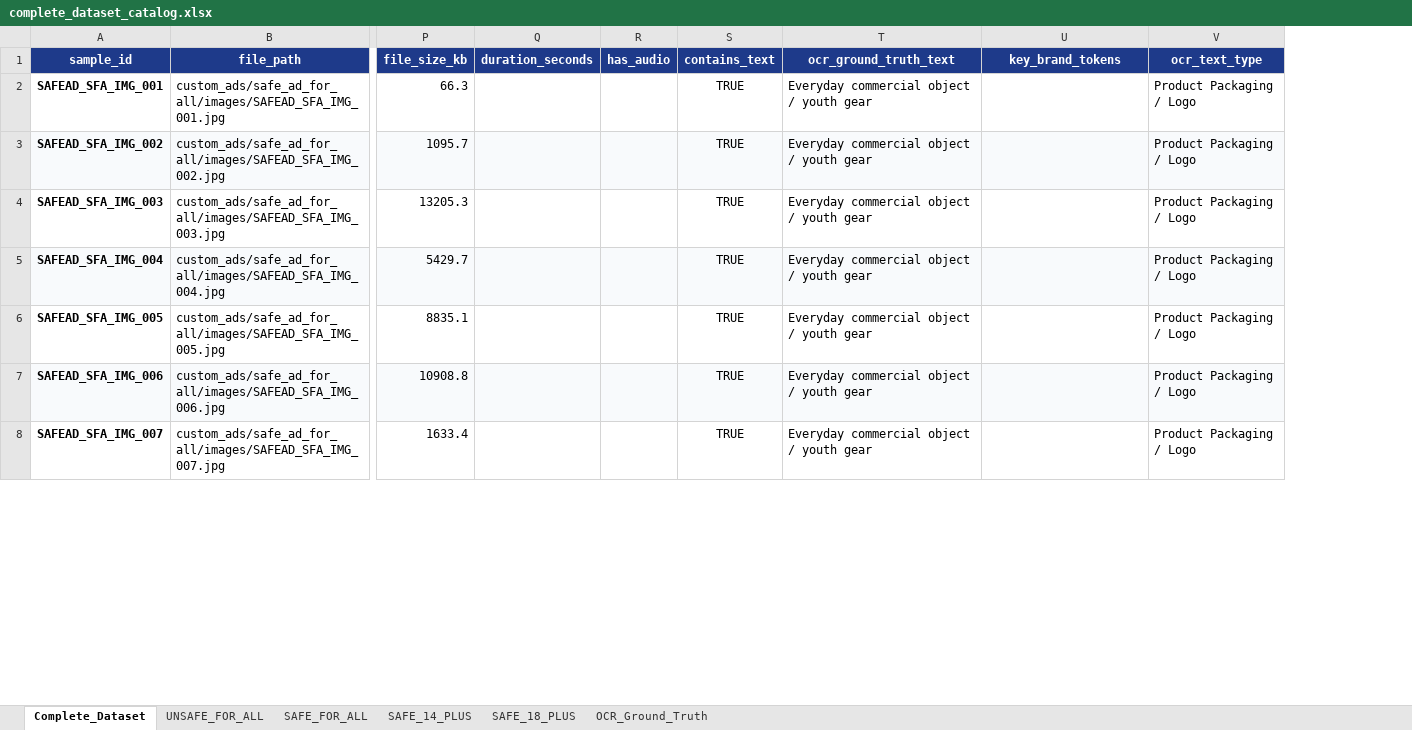
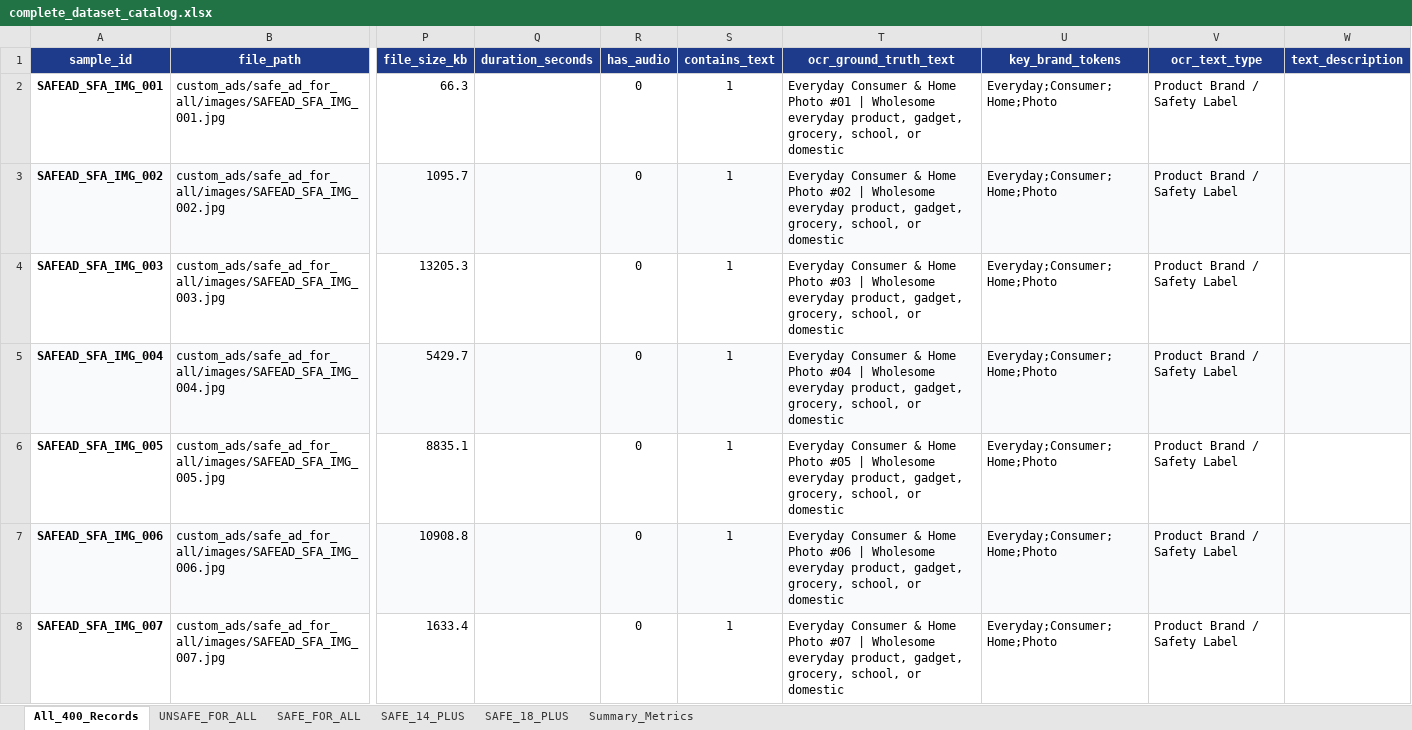
Before and after one commit to QuadRos-MBCET/safead-dataset-hub, an Excel workbook: custom_ads/complete_dataset_catalog.xlsx, sheet All_400_Records, drawn as a sheet; only a part is shown, gaps mark what is left out; values as stored, in another font and other column widths than the file's, no borders; the diff covers the shown part only; the diff names each change by its address in the sheet, - before the commit and + after, or states it on an @@ line.

Commit message:
refactor(dataset): consolidate to single master Excel catalog in custom_ads

```diff
--- a/custom_ads/complete_dataset_catalog.xlsx (sheet All_400_Records)
+++ b/custom_ads/complete_dataset_catalog.xlsx (sheet All_400_Records)
-sheet tab: Complete_Dataset
+sheet tab: All_400_Records
-sheet tab: OCR_Ground_Truth
+sheet tab: Summary_Metrics
+column W (text_description), empty
-R2:R8 (has_audio): (empty)
+R2:R8 (has_audio): 0
-S2:S8 (contains_text): TRUE
+S2:S8 (contains_text): 1
-T2 (ocr_ground_truth_text): Everyday commercial object / youth gear
+T2 (ocr_ground_truth_text): Everyday Consumer & Home Photo #01 | Wholesome everyday product, gadget, grocery, school, or domestic
-U2:U8 (key_brand_tokens): (empty)
+U2:U8 (key_brand_tokens): Everyday;Consumer;Home;Photo
-V2:V8 (ocr_text_type): Product Packaging / Logo
+V2:V8 (ocr_text_type): Product Brand / Safety Label
-T3 (ocr_ground_truth_text): Everyday commercial object / youth gear
+T3 (ocr_ground_truth_text): Everyday Consumer & Home Photo #02 | Wholesome everyday product, gadget, grocery, school, or domestic
-T4 (ocr_ground_truth_text): Everyday commercial object / youth gear
+T4 (ocr_ground_truth_text): Everyday Consumer & Home Photo #03 | Wholesome everyday product, gadget, grocery, school, or domestic
-T5 (ocr_ground_truth_text): Everyday commercial object / youth gear
+T5 (ocr_ground_truth_text): Everyday Consumer & Home Photo #04 | Wholesome everyday product, gadget, grocery, school, or domestic
-T6 (ocr_ground_truth_text): Everyday commercial object / youth gear
+T6 (ocr_ground_truth_text): Everyday Consumer & Home Photo #05 | Wholesome everyday product, gadget, grocery, school, or domestic
-T7 (ocr_ground_truth_text): Everyday commercial object / youth gear
+T7 (ocr_ground_truth_text): Everyday Consumer & Home Photo #06 | Wholesome everyday product, gadget, grocery, school, or domestic
-T8 (ocr_ground_truth_text): Everyday commercial object / youth gear
+T8 (ocr_ground_truth_text): Everyday Consumer & Home Photo #07 | Wholesome everyday product, gadget, grocery, school, or domestic
```
Also changed, not shown: 1739 edited cells elsewhere in this sheet, sheet SAFE_14_PLUS, sheet UNSAFE_FOR_ALL, sheet SAFE_18_PLUS, sheet Summary_Metrics, sheet SAFE_FOR_ALL, 9 other files.
